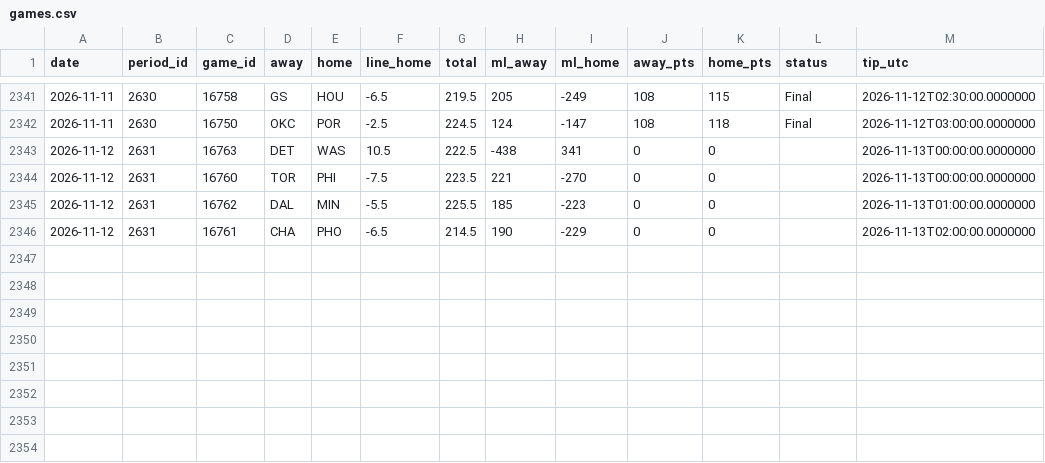
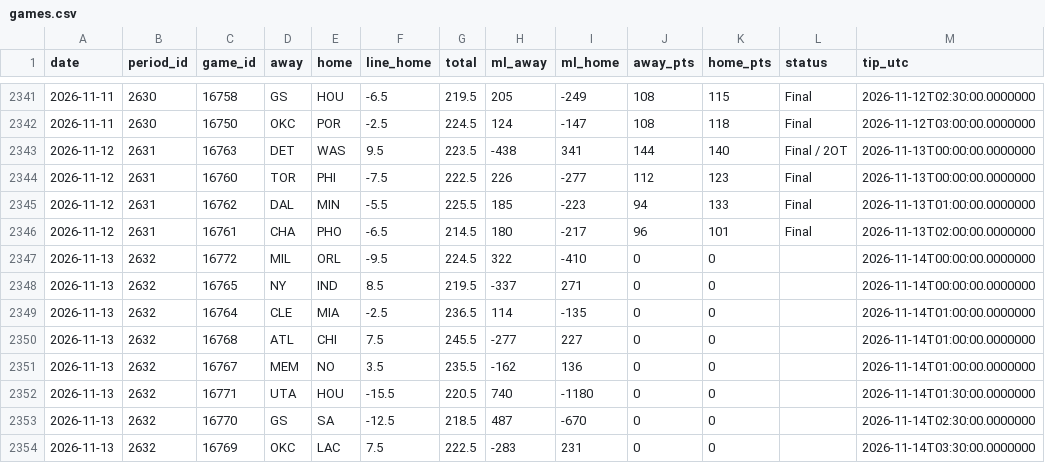
Before and after one commit to luctuhuynh-source/mlb-api-mcp, a CSV file: backtests/nba/linestar/games.csv, drawn as a sheet; only a part is shown, gaps mark what is left out.

Commit message:
nba: data refresh (auto)

```diff
--- a/backtests/nba/linestar/games.csv
+++ b/backtests/nba/linestar/games.csv
@@ -2342,5 +2342,13 @@ date,period_id,game_id,away,home,line_home,total,ml_away,ml_home,away_pts,home_p
 2026-11-11,2630,16750,OKC,POR,-2.5,224.5,124,-147,108,118,Final,2026-11-12T03:00:00.0000000
-2026-11-12,2631,16763,DET,WAS,10.5,222.5,-438,341,0,0,,2026-11-13T00:00:00.0000000
-2026-11-12,2631,16760,TOR,PHI,-7.5,223.5,221,-270,0,0,,2026-11-13T00:00:00.0000000
-2026-11-12,2631,16762,DAL,MIN,-5.5,225.5,185,-223,0,0,,2026-11-13T01:00:00.0000000
-2026-11-12,2631,16761,CHA,PHO,-6.5,214.5,190,-229,0,0,,2026-11-13T02:00:00.0000000
+2026-11-12,2631,16763,DET,WAS,9.5,223.5,-438,341,144,140,Final / 2OT,2026-11-13T00:00:00.0000000
+2026-11-12,2631,16760,TOR,PHI,-7.5,222.5,226,-277,112,123,Final,2026-11-13T00:00:00.0000000
+2026-11-12,2631,16762,DAL,MIN,-5.5,225.5,185,-223,94,133,Final,2026-11-13T01:00:00.0000000
+2026-11-12,2631,16761,CHA,PHO,-6.5,214.5,180,-217,96,101,Final,2026-11-13T02:00:00.0000000
+2026-11-13,2632,16772,MIL,ORL,-9.5,224.5,322,-410,0,0,,2026-11-14T00:00:00.0000000
+2026-11-13,2632,16765,NY,IND,8.5,219.5,-337,271,0,0,,2026-11-14T00:00:00.0000000
+2026-11-13,2632,16764,CLE,MIA,-2.5,236.5,114,-135,0,0,,2026-11-14T01:00:00.0000000
+2026-11-13,2632,16768,ATL,CHI,7.5,245.5,-277,227,0,0,,2026-11-14T01:00:00.0000000
+2026-11-13,2632,16767,MEM,NO,3.5,235.5,-162,136,0,0,,2026-11-14T01:00:00.0000000
+2026-11-13,2632,16771,UTA,HOU,-15.5,220.5,740,-1180,0,0,,2026-11-14T01:30:00.0000000
+2026-11-13,2632,16770,GS,SA,-12.5,218.5,487,-670,0,0,,2026-11-14T02:30:00.0000000
+2026-11-13,2632,16769,OKC,LAC,7.5,222.5,-283,231,0,0,,2026-11-14T03:30:00.0000000
```
Also changed, not shown: 7 other files.
